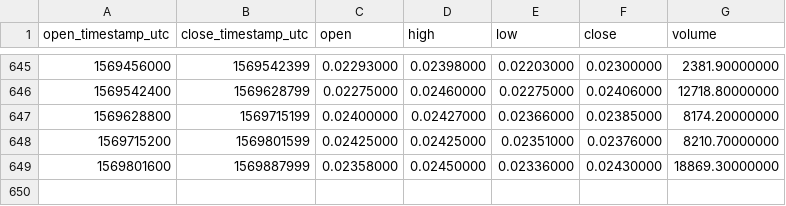
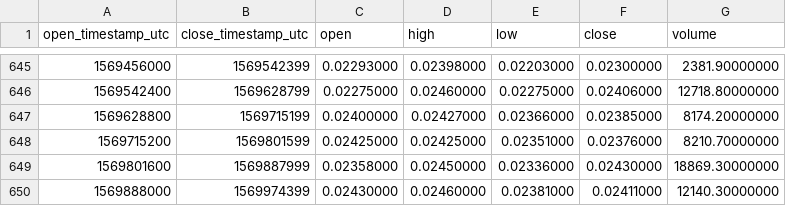
Before and after one commit to cryptobigbro/binance-NEBLBNB, a CSV file: binance-NEBLBNB-1d.csv, drawn as a sheet; only a part is shown, gaps mark what is left out.

Commit message:
Update OHLCV data.

```diff
--- a/binance-NEBLBNB-1d.csv
+++ b/binance-NEBLBNB-1d.csv
@@ -649 +649,2 @@ open_timestamp_utc,close_timestamp_utc,open,high,low,close,volume
 1569801600,1569887999,0.02358000,0.02450000,0.02336000,0.02430000,18869.30000000
+1569888000,1569974399,0.02430000,0.02460000,0.02381000,0.02411000,12140.30000000
```
Also changed, not shown: 1 other file.
